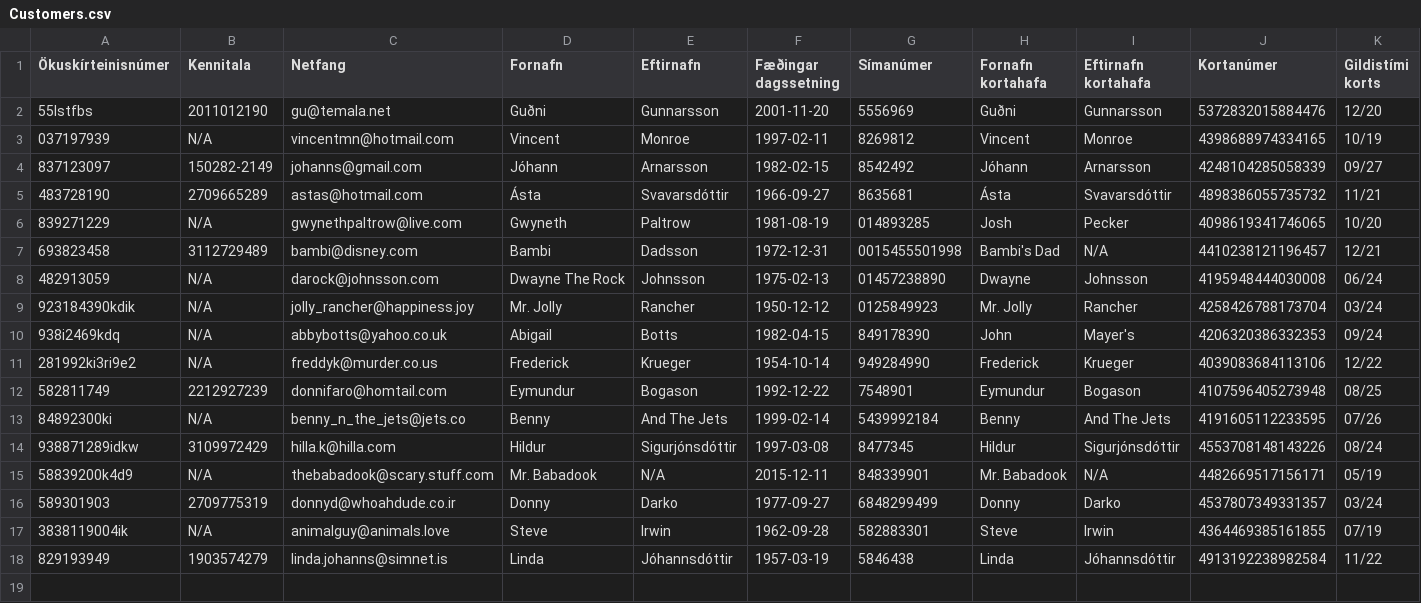
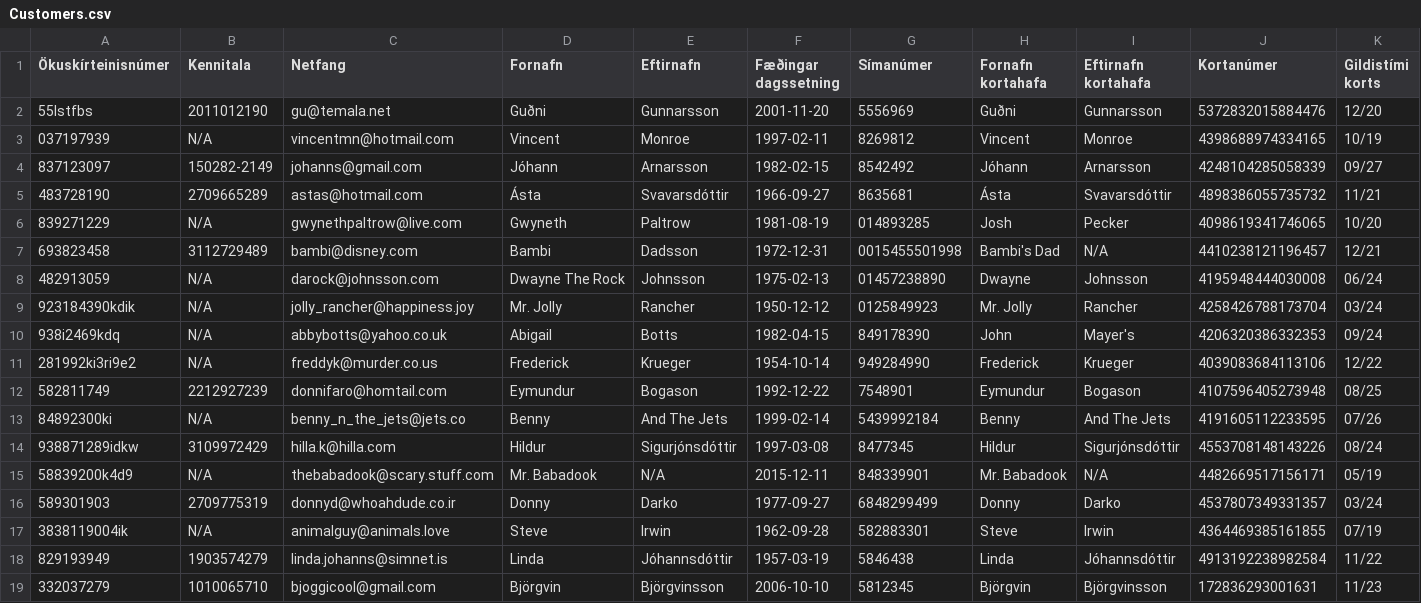
Before and after one commit to GudniNatan/VLN1-Hopur-4-Bilaleiga, a CSV file: data/Customers.csv, drawn as a sheet.

```diff
--- a/data/Customers.csv
+++ b/data/Customers.csv
@@ -18 +18,2 @@
 829193949;1903574279;linda.johanns@simnet.is;Linda;Jóhannsdóttir;1957-03-19;5846438;Linda;Jóhannsdóttir;4913192238982584;11/22
+332037279;1010065710;bjoggicool@gmail.com;Björgvin;Björgvinsson;2006-10-10;5812345;Björgvin;Björgvinsson;172836293001631;11/23
```
Also changed, not shown: data/RentOrders.csv.
